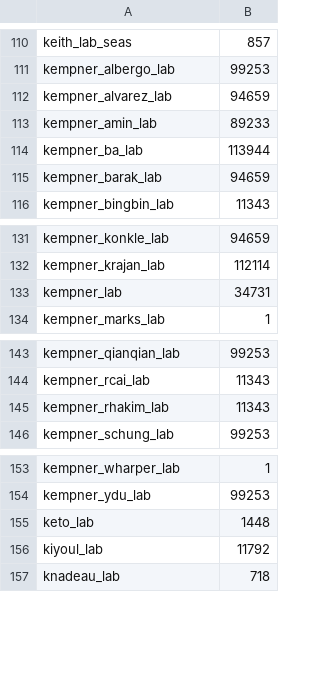
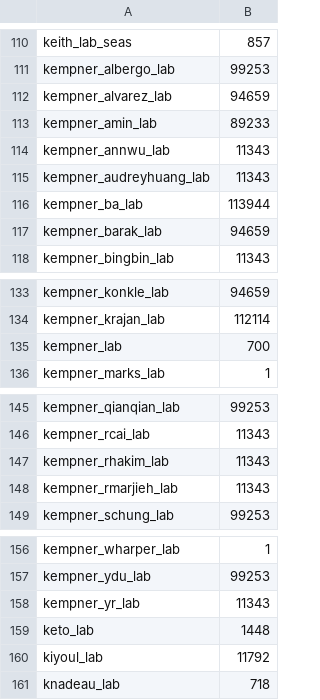
Before and after one commit to fasrc/slurm-scripts, a CSV file: fairshare/cannon/cannon-fairshare-census.csv, drawn as a sheet; only a part is shown, gaps mark what is left out.

Commit message:
Adding several kempner labs.

```diff
--- a/fairshare/cannon/cannon-fairshare-census.csv
+++ b/fairshare/cannon/cannon-fairshare-census.csv
@@ -113,2 +113,4 @@ kempner_alvarez_lab,94659
 kempner_amin_lab,89233
+kempner_annwu_lab,11343
+kempner_audreyhuang_lab,11343
 kempner_ba_lab,113944
@@ -132,3 +134,3 @@ kempner_konkle_lab,94659
 kempner_krajan_lab,112114
-kempner_lab,34731
+kempner_lab,700
 kempner_marks_lab,1
@@ -145,2 +147,3 @@ kempner_rcai_lab,11343
 kempner_rhakim_lab,11343
+kempner_rmarjieh_lab,11343
 kempner_schung_lab,99253
@@ -154,2 +157,3 @@ kempner_wharper_lab,1
 kempner_ydu_lab,99253
+kempner_yr_lab,11343
 keto_lab,1448
```
